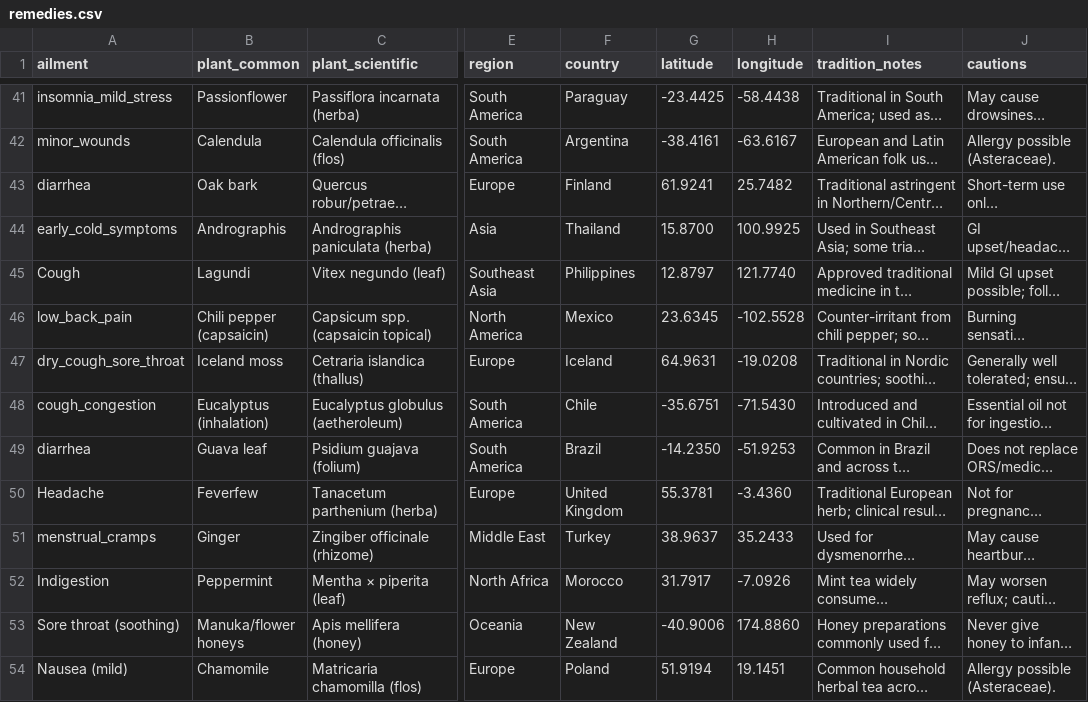
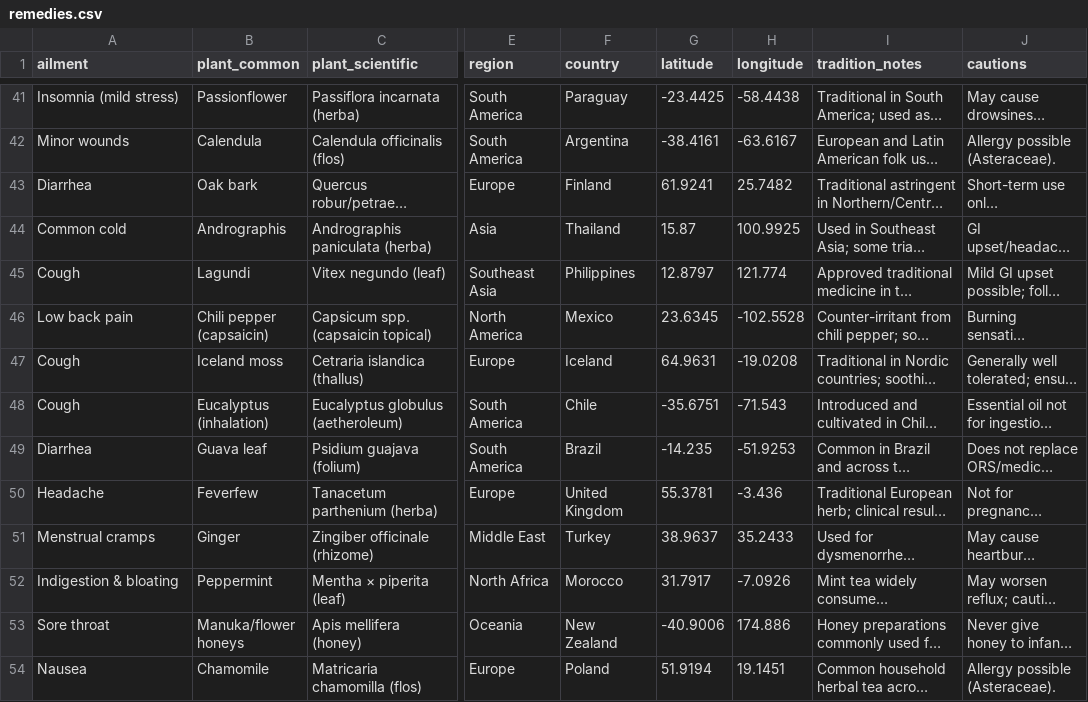
Before and after one commit to roubakiprianos/remedyatlas, a CSV file: data/remedies.csv, drawn as a sheet; only a part is shown, gaps mark what is left out; long unchanged cells end in …; the diff covers the shown part only; the diff names each change by its address in the sheet, - before the commit and + after, or states it on an @@ line.

```diff
--- a/data/remedies.csv
+++ b/data/remedies.csv
-A41 (ailment): insomnia_mild_stress
+A41 (ailment): Insomnia (mild stress)
-A42 (ailment): minor_wounds
+A42 (ailment): Minor wounds
-A43 (ailment): diarrhea
+A43 (ailment): Diarrhea
-A44 (ailment): early_cold_symptoms
+A44 (ailment): Common cold
-G44 (latitude): 15.8700
+G44 (latitude): 15.87
-H45 (longitude): 121.7740
+H45 (longitude): 121.774
-A46 (ailment): low_back_pain
+A46 (ailment): Low back pain
-A47 (ailment): dry_cough_sore_throat
+A47 (ailment): Cough
-A48 (ailment): cough_congestion
+A48 (ailment): Cough
-H48 (longitude): -71.5430
+H48 (longitude): -71.543
-A49 (ailment): diarrhea
+A49 (ailment): Diarrhea
-G49 (latitude): -14.2350
+G49 (latitude): -14.235
-H50 (longitude): -3.4360
+H50 (longitude): -3.436
-A51 (ailment): menstrual_cramps
+A51 (ailment): Menstrual cramps
-A52 (ailment): Indigestion
+A52 (ailment): Indigestion & bloating
-A53 (ailment): Sore throat (soothing)
+A53 (ailment): Sore throat
-H53 (longitude): 174.8860
+H53 (longitude): 174.886
-A54 (ailment): Nausea (mild)
+A54 (ailment): Nausea
```
Also changed, not shown: 28 edited cells elsewhere in this file.
